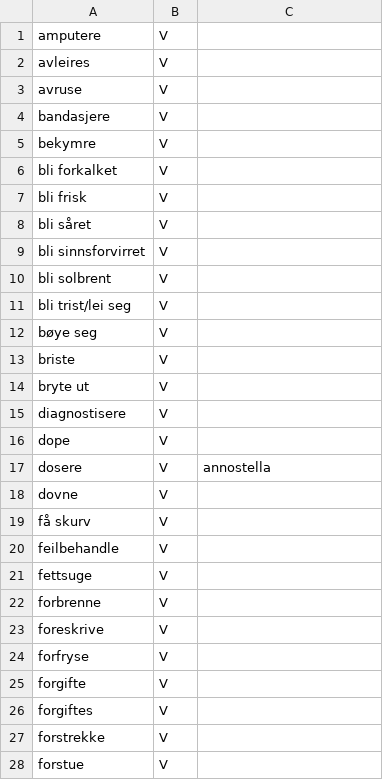
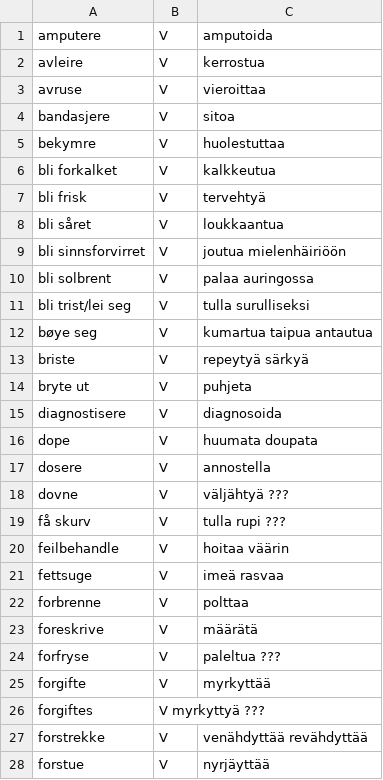
Before and after one commit to giellalt/term-sme-x-nursing, a CSV file: materiale/norsk/kommunal/norsk_missing_v.csv, drawn as a sheet; only a part is shown; the diff covers the shown part only.

Commit message:
Oversatt verb. Flere må sjekkes av Trond.

```diff
--- a/materiale/norsk/kommunal/norsk_missing_v.csv
+++ b/materiale/norsk/kommunal/norsk_missing_v.csv
@@ -1,28 +1,28 @@
-amputere	V	
-avleires	V	
-avruse	V	
-bandasjere	V	
-bekymre	V	
-bli forkalket	V	
-bli frisk	V	
-bli såret	V	
-bli sinnsforvirret	V	
-bli solbrent	V	
-bli trist/lei seg	V	
-bøye seg	V	
-briste	V	
-bryte ut	V	
-diagnostisere	V	
-dope	V	
+amputere	V	amputoida
+avleire	V	kerrostua
+avruse	V	vieroittaa
+bandasjere	V	sitoa
+bekymre	V	huolestuttaa
+bli forkalket	V	kalkkeutua
+bli frisk	V	tervehtyä
+bli såret	V	loukkaantua
+bli sinnsforvirret	V	joutua mielenhäiriöön
+bli solbrent	V	palaa auringossa
+bli trist/lei seg	V	tulla surulliseksi
+bøye seg	V	kumartua    taipua  antautua
+briste	V	repeytyä    särkyä
+bryte ut	V	puhjeta
+diagnostisere	V	diagnosoida
+dope	V	huumata doupata
 dosere	V	annostella
-dovne	V	
-få skurv	V	
-feilbehandle	V	
-fettsuge	V	
-forbrenne	V	
-foreskrive	V	
-forfryse	V	
-forgifte	V	
-forgiftes	V	
-forstrekke	V	
-forstue	V	
+dovne	V	väljähtyä       ???
+få skurv	V	tulla rupi      ???
+feilbehandle	V	hoitaa väärin
+fettsuge	V	imeä rasvaa
+forbrenne	V	polttaa
+foreskrive	V	määrätä
+forfryse	V	paleltua        ???
+forgifte	V	myrkyttää
+forgiftes	V   myrkyttyä       ???
+forstrekke	V	venähdyttää revähdyttää
+forstue	V	nyrjäyttää
```
Also changed, not shown: 3 added rows, 4 removed rows and 35 edited cells elsewhere in this file.
